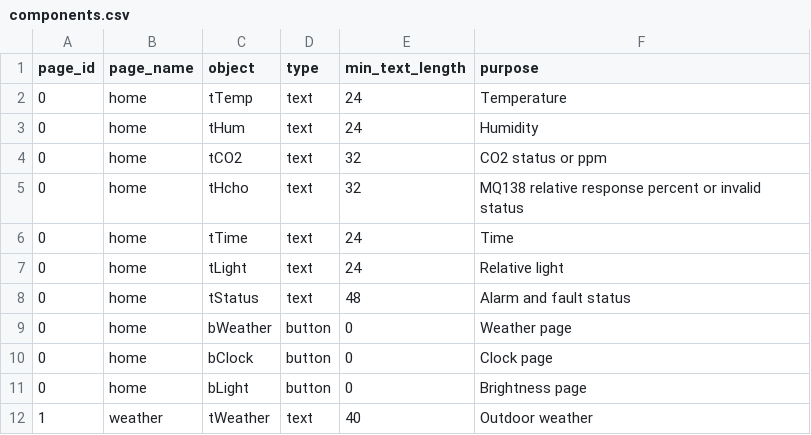
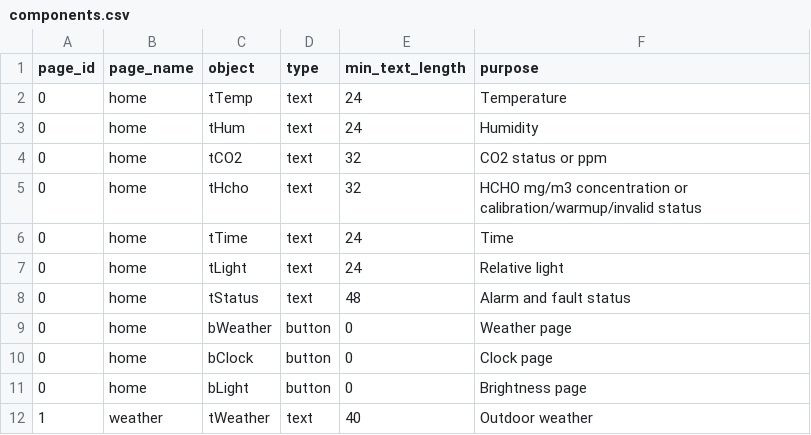
Before and after one commit to estrellajskj/-13581020069, a CSV file: screen/components.csv, drawn as a sheet; only a part is shown.

Commit message:
Add calibrated HCHO concentration display and alarm thresholds

```diff
--- a/screen/components.csv
+++ b/screen/components.csv
@@ -4,3 +4,3 @@ page_id,page_name,object,type,min_text_length,purpose
 0,home,tCO2,text,32,CO2 status or ppm
-0,home,tHcho,text,32,MQ138 relative response percent or invalid status
+0,home,tHcho,text,32,HCHO mg/m3 concentration or calibration/warmup/invalid status
 0,home,tTime,text,24,Time
```
Also changed, not shown: 25 other files.
